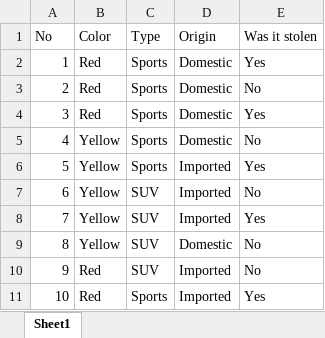
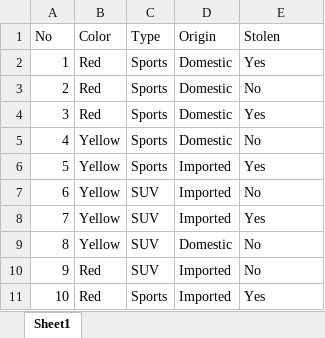
Before and after one commit to h4438/data, an Excel workbook: stolenCars.xlsx, sheet Sheet1, drawn as a sheet; values as stored, in another font and other column widths than the file's, no borders; the diff names each change by its address in the sheet, - before the commit and + after, or states it on an @@ line.

Commit message:
Add files via upload
[fix] col's name

```diff
--- a/stolenCars.xlsx (sheet Sheet1)
+++ b/stolenCars.xlsx (sheet Sheet1)
-E1: Was it stolen
+E1: Stolen
```
